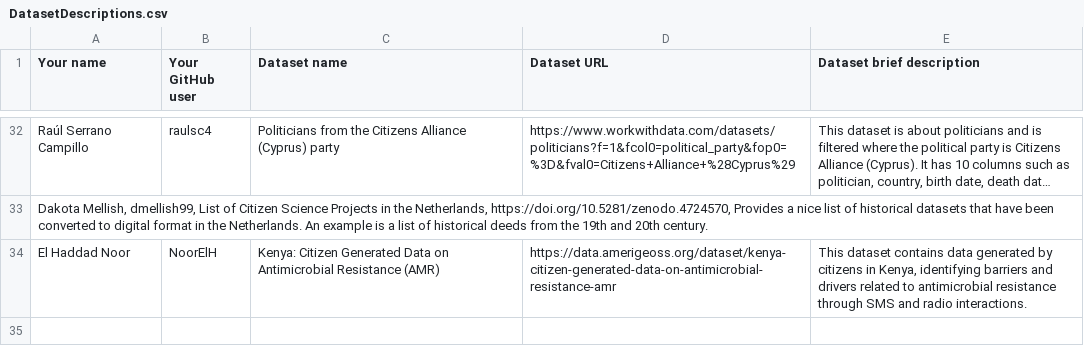
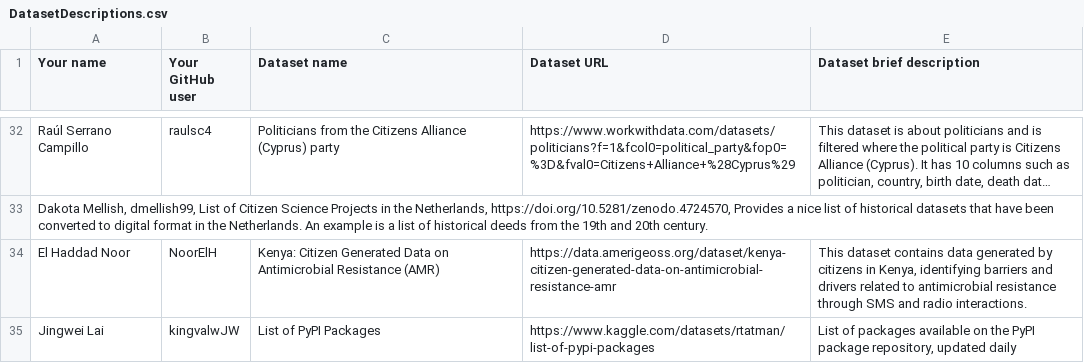
Before and after one commit to FacultadInformatica-LinkedData/Curso2024-2025-ODKG, a CSV file: Assignment1/DatasetDescriptions.csv, drawn as a sheet; only a part is shown, gaps mark what is left out; long unchanged cells end in ….

Commit message:
Update DatasetDescriptions.csv

```diff
--- a/Assignment1/DatasetDescriptions.csv
+++ b/Assignment1/DatasetDescriptions.csv
@@ -34 +34,2 @@ Dakota Mellish, dmellish99, List of Citizen Science Projects in the Netherlands,
 El Haddad Noor; NoorElH; Kenya: Citizen Generated Data on Antimicrobial Resistance (AMR); https://data.amerigeoss.org/dataset/kenya-citizen-generated-data-on-antimicrobial-resistance-amr; This dataset contains data generated by citizens in Kenya, identifying barriers and drivers related to antimicrobial resistance through SMS and radio interactions.
+Jingwei Lai; kingvalwJW; List of PyPI Packages; https://www.kaggle.com/datasets/rtatman/list-of-pypi-packages ;List of packages available on the PyPI package repository, updated daily
```
